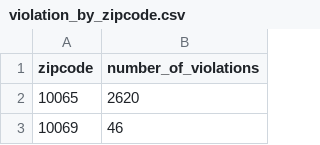
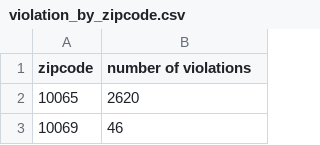
Before and after one commit to dariashifrina/dunkindonutsdevos, a CSV file: data/violation_by_zipcode.csv (was static/data/violation_by_zipcode.csv), drawn as a sheet; only a part is shown.

Commit message:
setup for displaying yearly data

```diff
--- a/static/data/violation_by_zipcode.csv
+++ b/data/violation_by_zipcode.csv
@@ -1,2 +1,2 @@
-zipcode,number_of_violations
+zipcode,number of violations
 10065,2620
```
Also changed, not shown: 10 other files.
